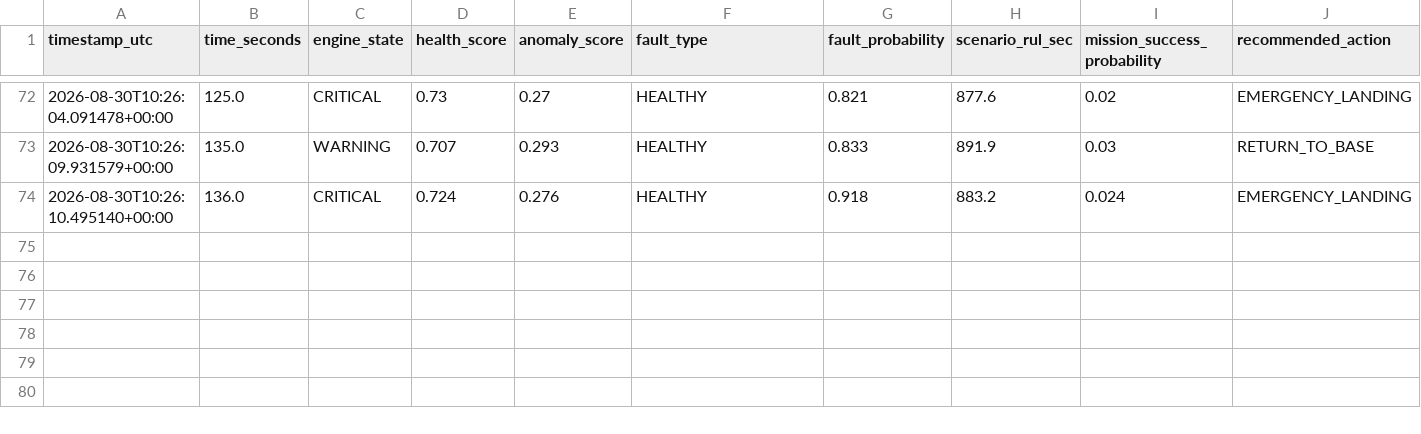
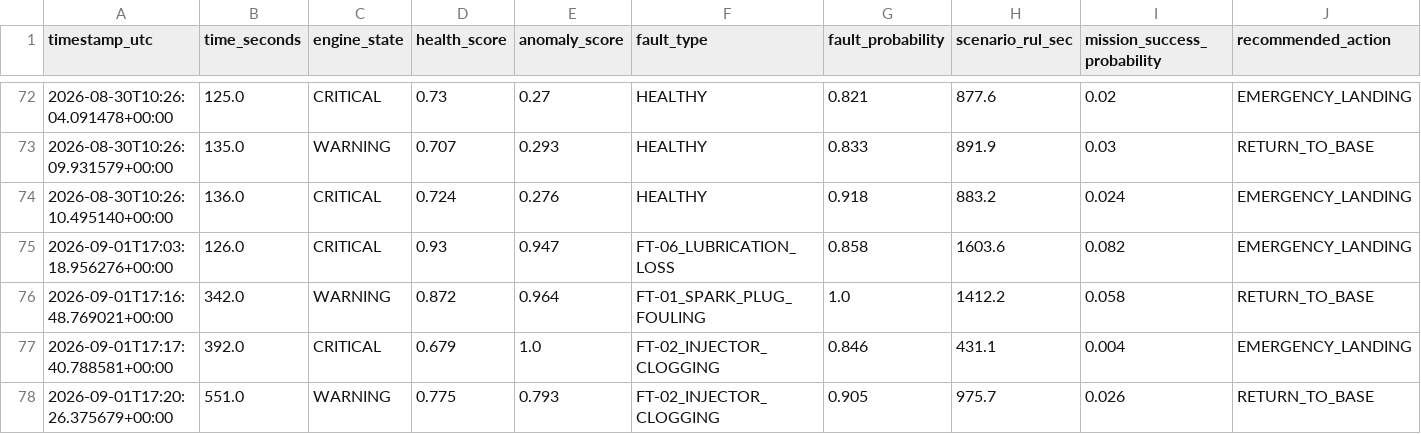
Before and after one commit to SabareeshChinta/Drone-Saver, a CSV file: results/events/decision_events.csv, drawn as a sheet; only a part is shown, gaps mark what is left out; rows hold the shown columns only; the diff names each change by its address in the sheet, - before the commit and + after, or states it on an @@ line.

Commit message:
Sync decision events log

```diff
--- a/results/events/decision_events.csv
+++ b/results/events/decision_events.csv
+row 75: 2026-09-01T17:03:18.956276+00:00 | 126.0 | CRITICAL | 0.93 | 0.947 | FT-06_LUBRICATION_LOSS | 0.858 | 1603.6 | 0.082 | EMERGENCY_LANDING
+row 76: 2026-09-01T17:16:48.769021+00:00 | 342.0 | WARNING | 0.872 | 0.964 | FT-01_SPARK_PLUG_FOULING | 1.0 | 1412.2 | 0.058 | RETURN_TO_BASE
+row 77: 2026-09-01T17:17:40.788581+00:00 | 392.0 | CRITICAL | 0.679 | 1.0 | FT-02_INJECTOR_CLOGGING | 0.846 | 431.1 | 0.004 | EMERGENCY_LANDING
+row 78: 2026-09-01T17:20:26.375679+00:00 | 551.0 | WARNING | 0.775 | 0.793 | FT-02_INJECTOR_CLOGGING | 0.905 | 975.7 | 0.026 | RETURN_TO_BASE
```
